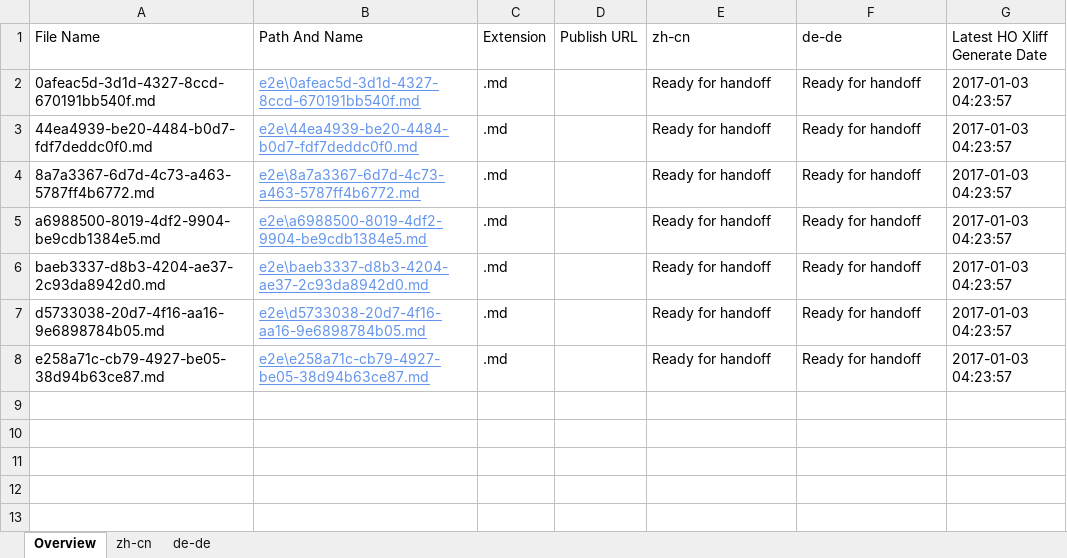
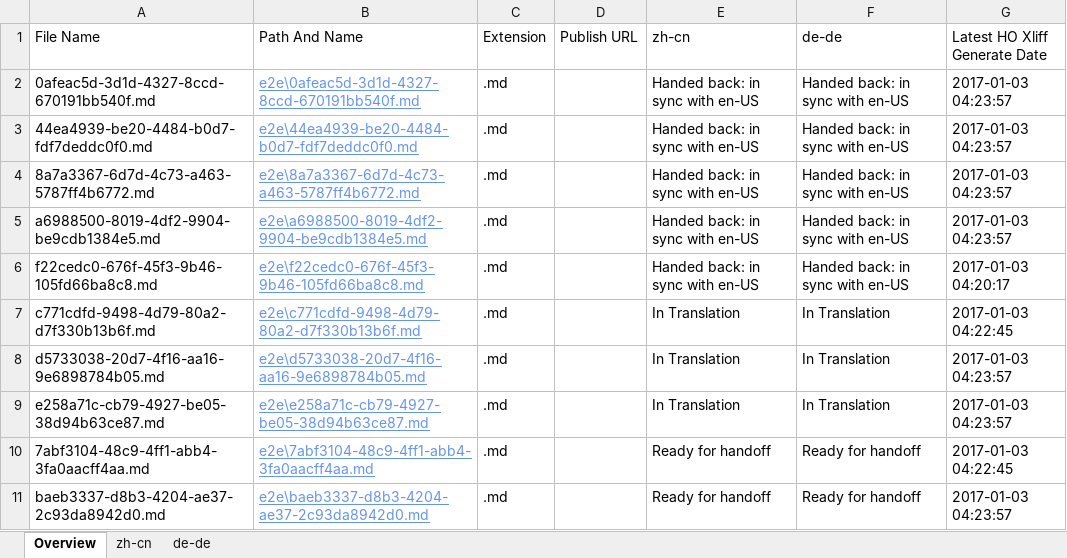
Before and after one commit to OpenLocalizationTestOrg/ol-test1-handback, an Excel workbook: ol-handback/OpenLocalizationTestOrg/ol-test1/ci/localization-status.xlsx, sheet Overview, drawn as a sheet; values as stored, in another font and other column widths than the file's, no borders; table styles not drawn; removed rows and columns are numbered as before the commit, all else as after; the diff names each change by its address in the sheet, - before the commit and + after, or states it on an @@ line.

```diff
--- a/ol-handback/OpenLocalizationTestOrg/ol-test1/ci/localization-status.xlsx (sheet Overview)
+++ b/ol-handback/OpenLocalizationTestOrg/ol-test1/ci/localization-status.xlsx (sheet Overview)
-E2:E5 (zh-cn): Ready for handoff
+E2:E5 (zh-cn): Handed back: in sync with en-US
-F2:F5 (de-de): Ready for handoff
+F2:F5 (de-de): Handed back: in sync with en-US
+row 6: f22cedc0-676f-45f3-9b46-105fd66ba8c8.md | e2e\f22cedc0-676f-45f3-9b46-105fd66ba8c8.md | .md |  | Handed back: in sync with en-US | Handed back: in sync with en-US | 2017-01-03 04:20:17
+row 7: c771cdfd-9498-4d79-80a2-d7f330b13b6f.md | e2e\c771cdfd-9498-4d79-80a2-d7f330b13b6f.md | .md |  | In Translation | In Translation | 2017-01-03 04:22:45
+row 8: d5733038-20d7-4f16-aa16-9e6898784b05.md | e2e\d5733038-20d7-4f16-aa16-9e6898784b05.md | .md |  | In Translation | In Translation | 2017-01-03 04:23:57
+row 9: e258a71c-cb79-4927-be05-38d94b63ce87.md | e2e\e258a71c-cb79-4927-be05-38d94b63ce87.md | .md |  | In Translation | In Translation | 2017-01-03 04:23:57
+row 10: 7abf3104-48c9-4ff1-abb4-3fa0aacff4aa.md | e2e\7abf3104-48c9-4ff1-abb4-3fa0aacff4aa.md | .md |  | Ready for handoff | Ready for handoff | 2017-01-03 04:22:45
-row 7: d5733038-20d7-4f16-aa16-9e6898784b05.md | e2e\d5733038-20d7-4f16-aa16-9e6898784b05.md | .md |  | Ready for handoff | Ready for handoff | 2017-01-03 04:23:57
-row 8: e258a71c-cb79-4927-be05-38d94b63ce87.md | e2e\e258a71c-cb79-4927-be05-38d94b63ce87.md | .md |  | Ready for handoff | Ready for handoff | 2017-01-03 04:23:57
```
Also changed, not shown: sheet zh-cn, sheet de-de, ol-handback/OpenLocalizationTestOrg/ol-test1/ci/handback-status.xlsx.
